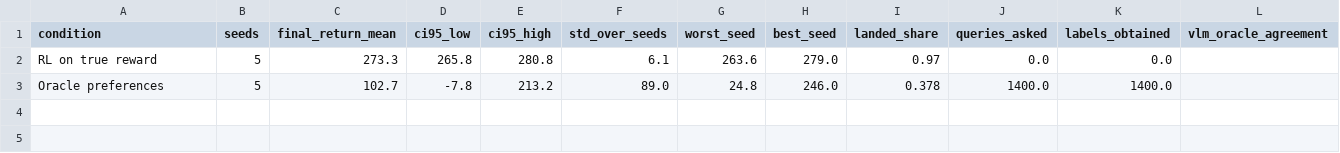
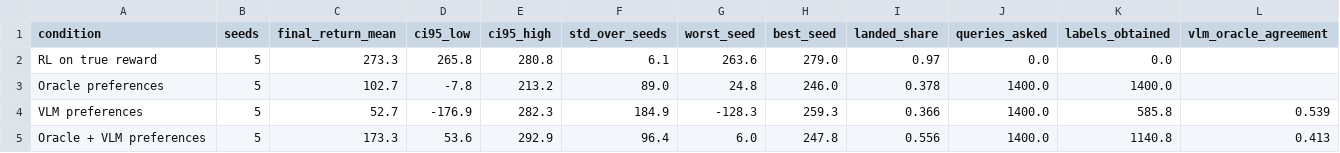
Before and after one commit to AvnishJ92/vlm_preference_lunar_lander, a CSV file: results/plots/summary.csv, drawn as a sheet; the diff names each change by its address in the sheet, - before the commit and + after, or states it on an @@ line.

Commit message:
Final results: all four conditions, five seeds each
Run 20261112-prefrl-lunarlander-42961b is complete (20/20 runs with a
summary.json; Slurm steps 26911.397 and 26911.434 exit 0).

Final return on the true reward, mean over 5 seeds [95% CI]:
  PPO on true reward   273.3 [265.8, 280.8]
  Oracle preferences   102.7 [-7.8, 213.2]
  VLM preferences       52.7 [-176.9, 282.3]
  Oracle + VLM 50/50   173.3 [53.6, 292.9]

- docs/results.md: results, VLM label analysis, calibration table, caveats;
  the first attempt is kept below as a record.
- results/plots: figures and summary.csv for all four conditions,
  regenerated with prefrl.plot from the run outputs.
- configs/default.yaml: the VLM settings the runs used (progress prompt,
  out-of-view marker) are now the defaults; calibration variants name
  their prompt explicitly so they keep their meaning.

Validation: pytest, 13 passed (OMP_NUM_THREADS=2).

```diff
--- a/results/plots/summary.csv
+++ b/results/plots/summary.csv
+row 4: VLM preferences | 5 | 52.7 | -176.9 | 282.3 | 184.9 | -128.3 | 259.3 | 0.366 | 1400.0 | 585.8 | 0.539
+row 5: Oracle + VLM preferences | 5 | 173.3 | 53.6 | 292.9 | 96.4 | 6.0 | 247.8 | 0.556 | 1400.0 | 1140.8 | 0.413
```
Also changed, not shown: 9 other files.
